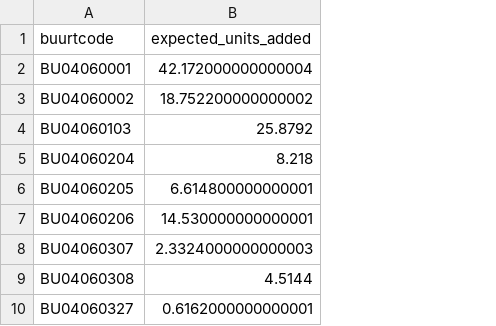
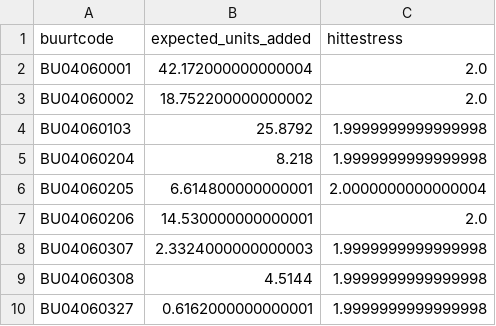
Before and after one commit to rubenwoudsma/Huizen-Woning-Splitser-Analyzer, a CSV file: data/processed/split_potential_buurt_public.csv, drawn as a sheet; only a part is shown; the diff names each change by its address in the sheet, - before the commit and + after, or states it on an @@ line.

```diff
--- a/data/processed/split_potential_buurt_public.csv
+++ b/data/processed/split_potential_buurt_public.csv
+column C (hittestress), rows 2-10: 2.0 | 2.0 | 1.9999999999999998 | 1.9999999999999998 | 2.0000000000000004 | 2.0 | 1.9999999999999998 | 1.9999999999999998 | 1.9999999999999998
```
